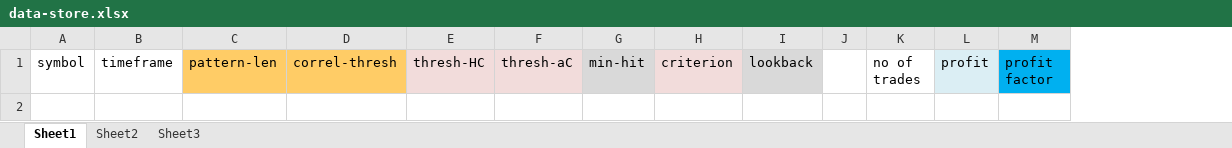
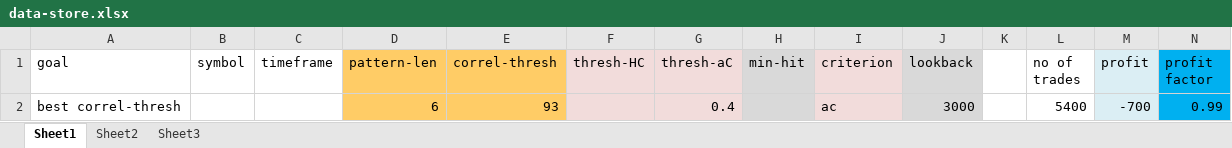
Before and after one commit to Reza-Amani/myBoost, an Excel workbook: Progress-notes/data-store.xlsx, sheet Sheet1, drawn as a sheet; values as stored, in another font and other column widths than the file's, no borders; the diff names each change by its address in the sheet, - before the commit and + after, or states it on an @@ line.

```diff
--- a/Progress-notes/data-store.xlsx (sheet Sheet1)
+++ b/Progress-notes/data-store.xlsx (sheet Sheet1)
+column A (goal), empty
+row 2: best correl-thresh |  |  | 6 | 93 |  | 0.4 |  | ac | 3000 |  | 5400 | -700 | 0.99
```
Also changed, not shown: 2 other files.
